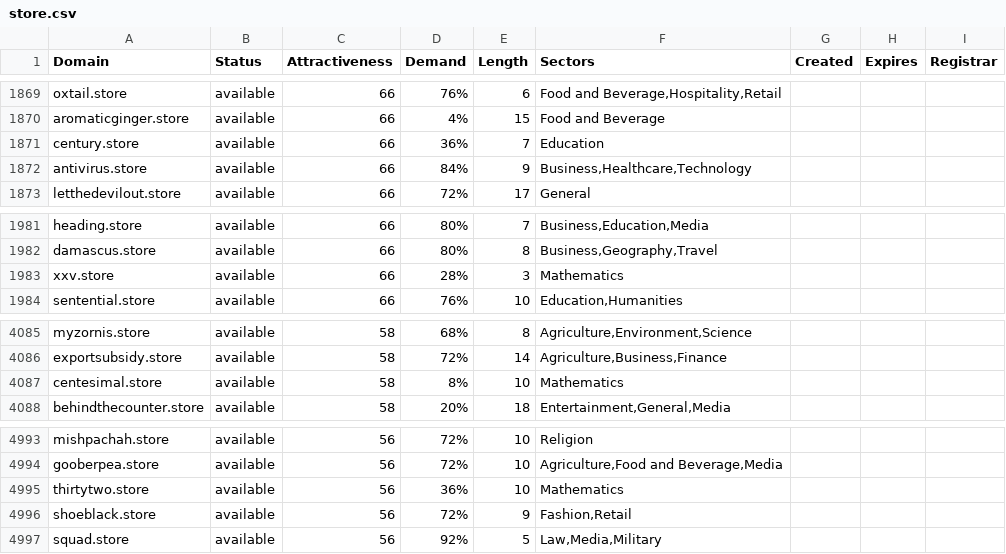
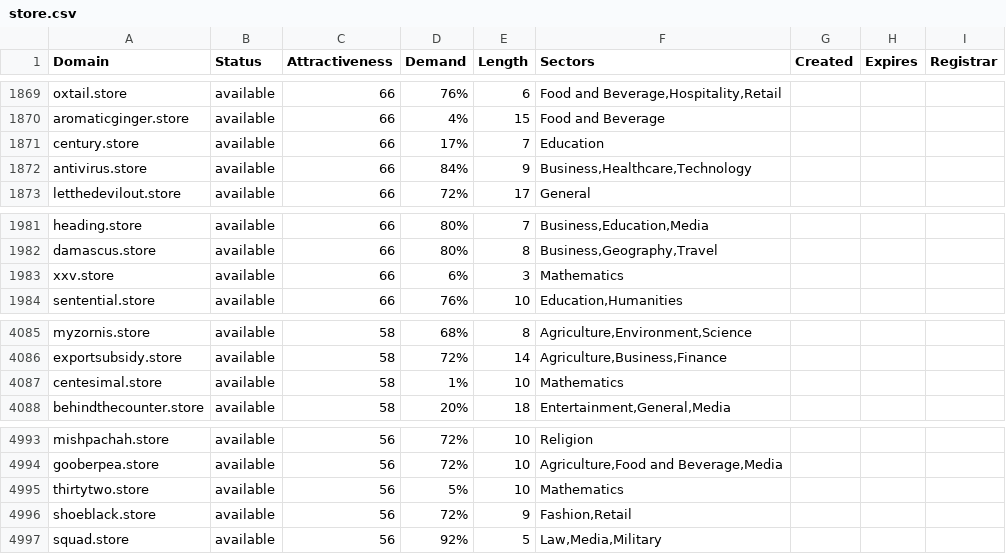
Before and after one commit to UniqueDomains/store-oneword-domains, a CSV file: store.csv, drawn as a sheet; only a part is shown, gaps mark what is left out; the diff covers the shown part only.

```diff
--- a/store.csv
+++ b/store.csv
@@ -1870,3 +1870,3 @@ oxtail.store,available,66,76%,6,"Food and Beverage,Hospitality,Retail",,,
 aromaticginger.store,available,66,4%,15,Food and Beverage,,,
-century.store,available,66,36%,7,Education,,,
+century.store,available,66,17%,7,Education,,,
 antivirus.store,available,66,84%,9,"Business,Healthcare,Technology",,,
@@ -1982,3 +1982,3 @@ heading.store,available,66,80%,7,"Business,Education,Media",,,
 damascus.store,available,66,80%,8,"Business,Geography,Travel",,,
-xxv.store,available,66,28%,3,Mathematics,,,
+xxv.store,available,66,6%,3,Mathematics,,,
 sentential.store,available,66,76%,10,"Education,Humanities",,,
@@ -4086,3 +4086,3 @@ myzornis.store,available,58,68%,8,"Agriculture,Environment,Science",,,
 exportsubsidy.store,available,58,72%,14,"Agriculture,Business,Finance",,,
-centesimal.store,available,58,8%,10,Mathematics,,,
+centesimal.store,available,58,1%,10,Mathematics,,,
 behindthecounter.store,available,58,20%,18,"Entertainment,General,Media",,,
@@ -4994,3 +4994,3 @@ mishpachah.store,available,56,72%,10,Religion,,,
 gooberpea.store,available,56,72%,10,"Agriculture,Food and Beverage,Media",,,
-thirtytwo.store,available,56,36%,10,Mathematics,,,
+thirtytwo.store,available,56,5%,10,Mathematics,,,
 shoeblack.store,available,56,72%,9,"Fashion,Retail",,,
```
Also changed, not shown: 5 edited cells elsewhere in this file, 2 other files.
